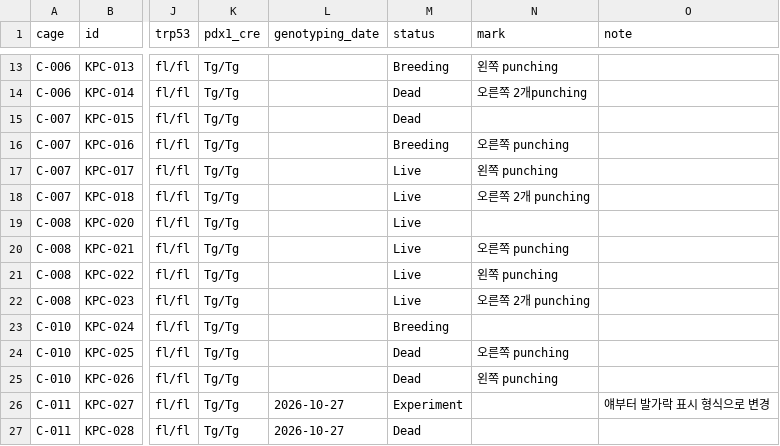
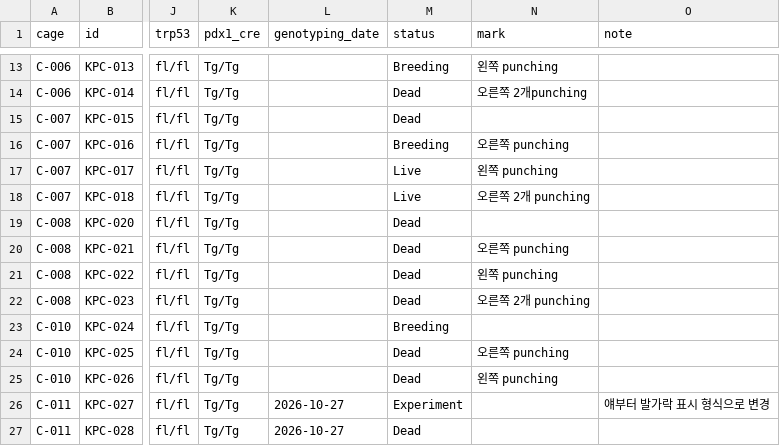
Before and after one commit to splab8247/lab-stock, a CSV file: data/mice.csv, drawn as a sheet; only a part is shown, gaps mark what is left out; the diff names each change by its address in the sheet, - before the commit and + after, or states it on an @@ line.

Commit message:
마우스 4마리 상태 변경 (구현수)

```diff
--- a/data/mice.csv
+++ b/data/mice.csv
-M19:M22 (status): Live
+M19:M22 (status): Dead
```
